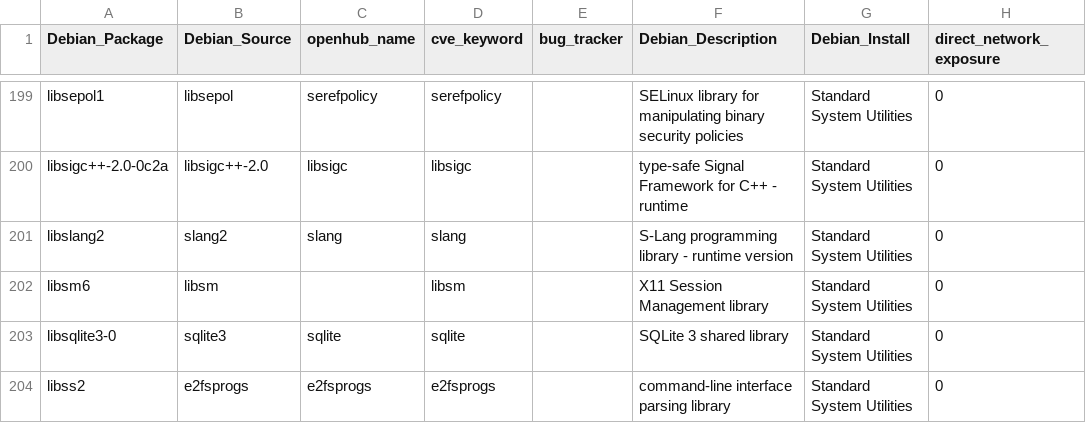
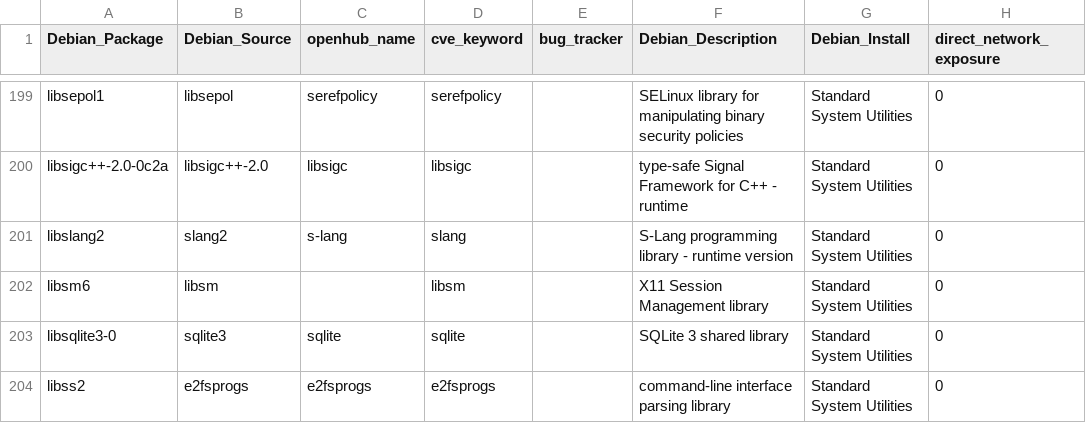
Before and after one commit to ossf/census, a CSV file: projects_to_examine.csv, drawn as a sheet; only a part is shown, gaps mark what is left out; the diff names each change by its address in the sheet, - before the commit and + after, or states it on an @@ line.

Commit message:
added s-lang link for openhub

```diff
--- a/projects_to_examine.csv
+++ b/projects_to_examine.csv
-C201 (openhub_name): slang
+C201 (openhub_name): s-lang
```
